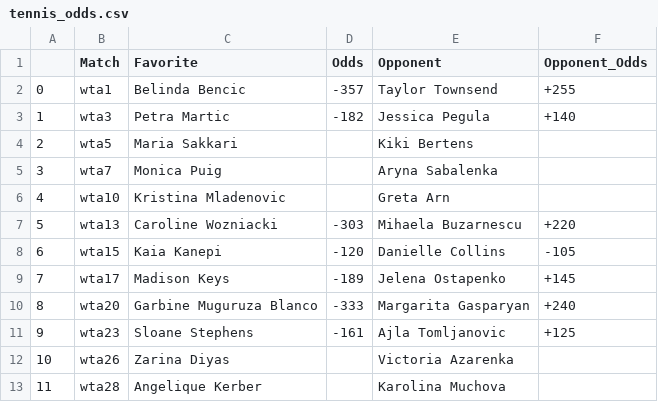
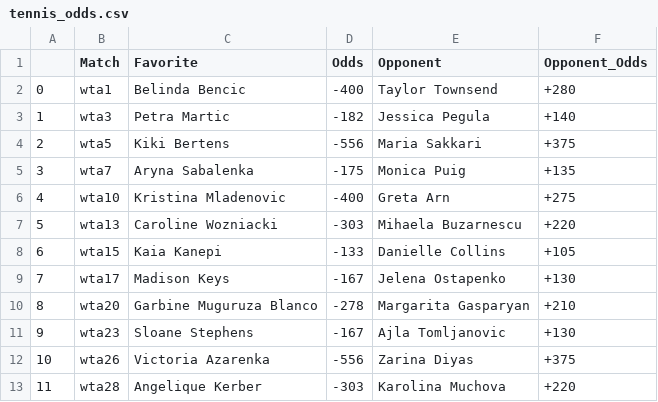
Before and after one commit to johnnyflush/alarm-hoops, a CSV file: tennis_odds.csv, drawn as a sheet.

```diff
--- a/tennis_odds.csv
+++ b/tennis_odds.csv
@@ -1,13 +1,13 @@
 ,Match,Favorite,Odds,Opponent,Opponent_Odds
-0,wta1,Belinda Bencic,-357,Taylor Townsend,+255
+0,wta1,Belinda Bencic,-400,Taylor Townsend,+280
 1,wta3,Petra Martic,-182,Jessica Pegula,+140
-2,wta5,Maria Sakkari,,Kiki Bertens,
-3,wta7,Monica Puig,,Aryna Sabalenka,
-4,wta10,Kristina Mladenovic,,Greta Arn,
+2,wta5,Kiki Bertens,-556,Maria Sakkari,+375
+3,wta7,Aryna Sabalenka,-175,Monica Puig,+135
+4,wta10,Kristina Mladenovic,-400,Greta Arn,+275
 5,wta13,Caroline Wozniacki,-303,Mihaela Buzarnescu,+220
-6,wta15,Kaia Kanepi,-120,Danielle Collins,-105
-7,wta17,Madison Keys,-189,Jelena Ostapenko,+145
-8,wta20,Garbine Muguruza Blanco,-333,Margarita Gasparyan,+240
-9,wta23,Sloane Stephens,-161,Ajla Tomljanovic,+125
-10,wta26,Zarina Diyas,,Victoria Azarenka,
-11,wta28,Angelique Kerber,,Karolina Muchova,
+6,wta15,Kaia Kanepi,-133,Danielle Collins,+105
+7,wta17,Madison Keys,-167,Jelena Ostapenko,+130
+8,wta20,Garbine Muguruza Blanco,-278,Margarita Gasparyan,+210
+9,wta23,Sloane Stephens,-167,Ajla Tomljanovic,+130
+10,wta26,Victoria Azarenka,-556,Zarina Diyas,+375
+11,wta28,Angelique Kerber,-303,Karolina Muchova,+220
```
Also changed, not shown: NHL_totals.csv, 2 other files.
